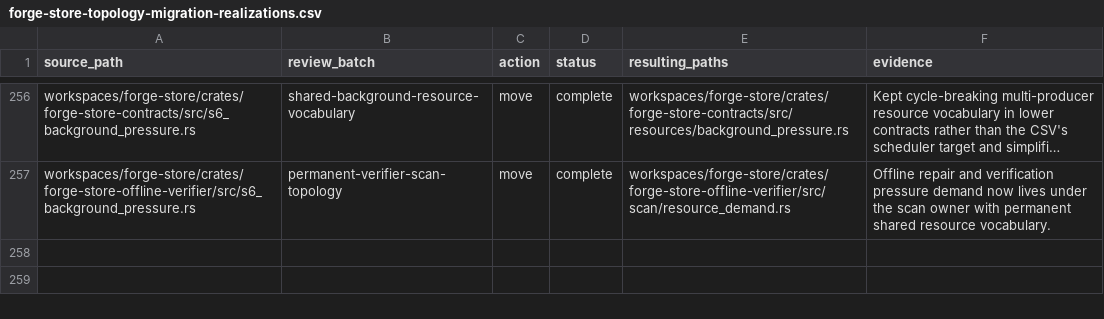
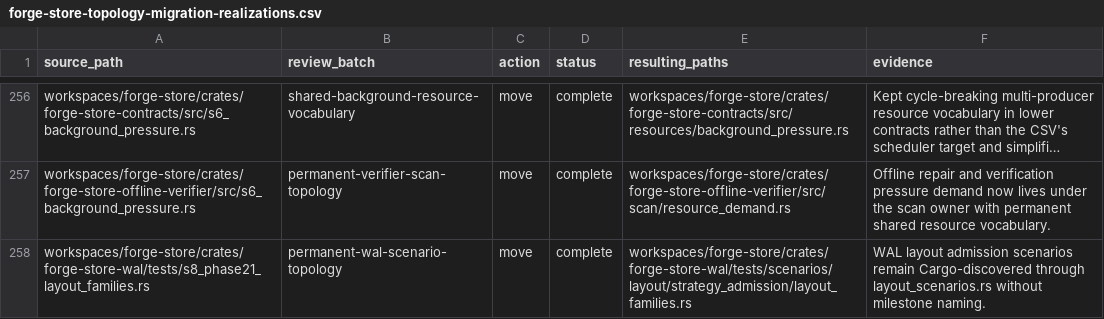
Before and after one commit to recnepspencer/forge, a CSV file: _docs/forge-store/forge-store-topology-migration-realizations.csv, drawn as a sheet; only a part is shown, gaps mark what is left out; long unchanged cells end in …; the diff names each change by its address in the sheet, - before the commit and + after, or states it on an @@ line.

Commit message:
refactor(store): move wal layout scenarios

```diff
--- a/_docs/forge-store/forge-store-topology-migration-realizations.csv
+++ b/_docs/forge-store/forge-store-topology-migration-realizations.csv
+row 258: workspaces/forge-store/crates/forge-store-wal/tests/s8_phase21_layout_families.rs | permanent-wal-scenario-topology | move | complete | workspaces/forge-store/crates/forge-store-wal/tests/scenarios/layout/strategy_admission/layout_families.rs | WAL layout admission scenarios remain Cargo-discovered through layout_scenarios.rs without milestone naming.
```
Also changed, not shown: 2 other files.
